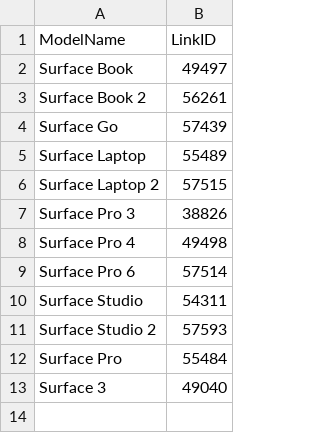
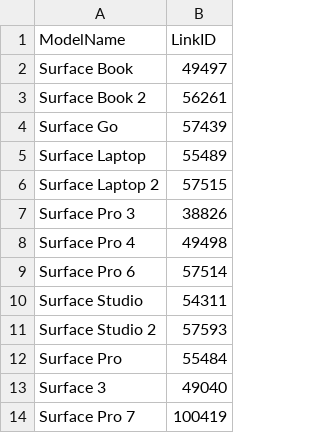
Before and after one commit to 4iotgmbh/CMPackager, a CSV file: ExtraFiles/Scripts/MicrosoftDrivers.csv, drawn as a sheet; the diff names each change by its address in the sheet, - before the commit and + after, or states it on an @@ line.

Commit message:
Updated Scripting for Microsoft Surface Drivers
- Cleaned up Surface Driver Script
- Added Support for 1909
- Added Surface Pro 7 Driver support

```diff
--- a/ExtraFiles/Scripts/MicrosoftDrivers.csv
+++ b/ExtraFiles/Scripts/MicrosoftDrivers.csv
+row 14: Surface Pro 7 | 100419
```
Also changed, not shown: 2 other files.
